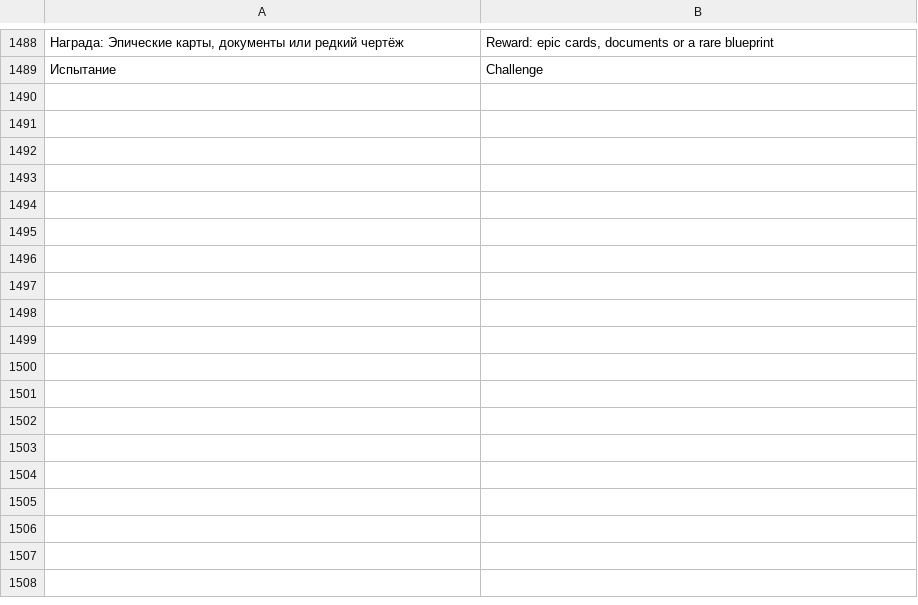
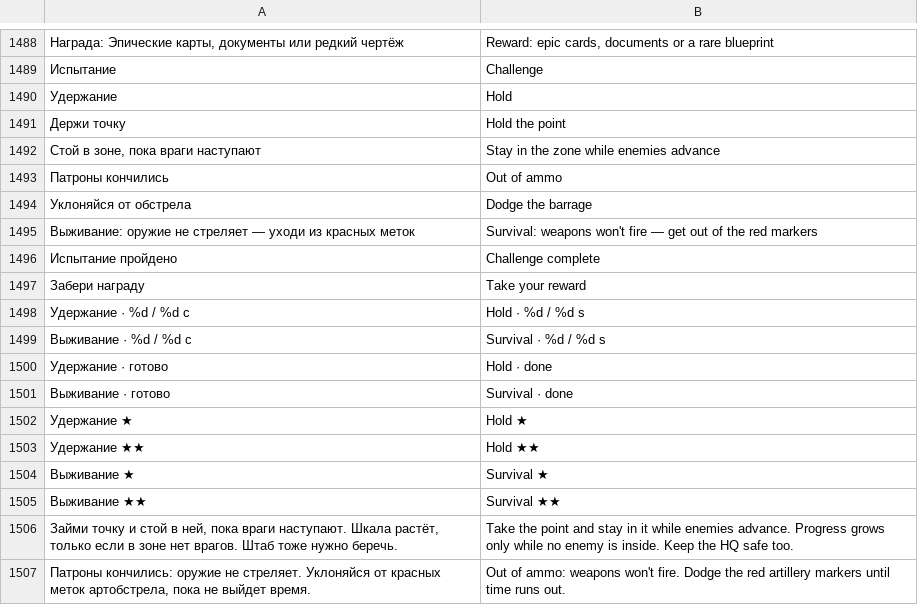
Before and after one commit to sashabrave/tank-city, a TSV file: data/locales/en.tsv, drawn as a sheet; only a part is shown, gaps mark what is left out; the diff names each change by its address in the sheet, - before the commit and + after, or states it on an @@ line.

```diff
--- a/data/locales/en.tsv
+++ b/data/locales/en.tsv
+row 1490: Удержание | Hold
+row 1491: Держи точку | Hold the point
+row 1492: Стой в зоне, пока враги наступают | Stay in the zone while enemies advance
+row 1493: Патроны кончились | Out of ammo
+row 1494: Уклоняйся от обстрела | Dodge the barrage
+row 1495: Выживание: оружие не стреляет — уходи из красных меток | Survival: weapons won't fire — get out of the red markers
+row 1496: Испытание пройдено | Challenge complete
+row 1497: Забери награду | Take your reward
+row 1498: Удержание · %d / %d с | Hold · %d / %d s
+row 1499: Выживание · %d / %d с | Survival · %d / %d s
+row 1500: Удержание · готово | Hold · done
+row 1501: Выживание · готово | Survival · done
+row 1502: Удержание ★ | Hold ★
+row 1503: Удержание ★★ | Hold ★★
+row 1504: Выживание ★ | Survival ★
+row 1505: Выживание ★★ | Survival ★★
+row 1506: Займи точку и стой в ней, пока враги наступают. Шкала растёт, только если в зоне нет врагов. Штаб тоже нужно беречь. | Take the point and stay in it while enemies advance. Progress grows only while no enemy is inside. Keep the HQ safe too.
+row 1507: Патроны кончились: оружие не стреляет. Уклоняйся от красных меток артобстрела, пока не выйдет время. | Out of ammo: weapons won't fire. Dodge the red artillery markers until time runs out.
```
Also changed, not shown: 11 other files.
